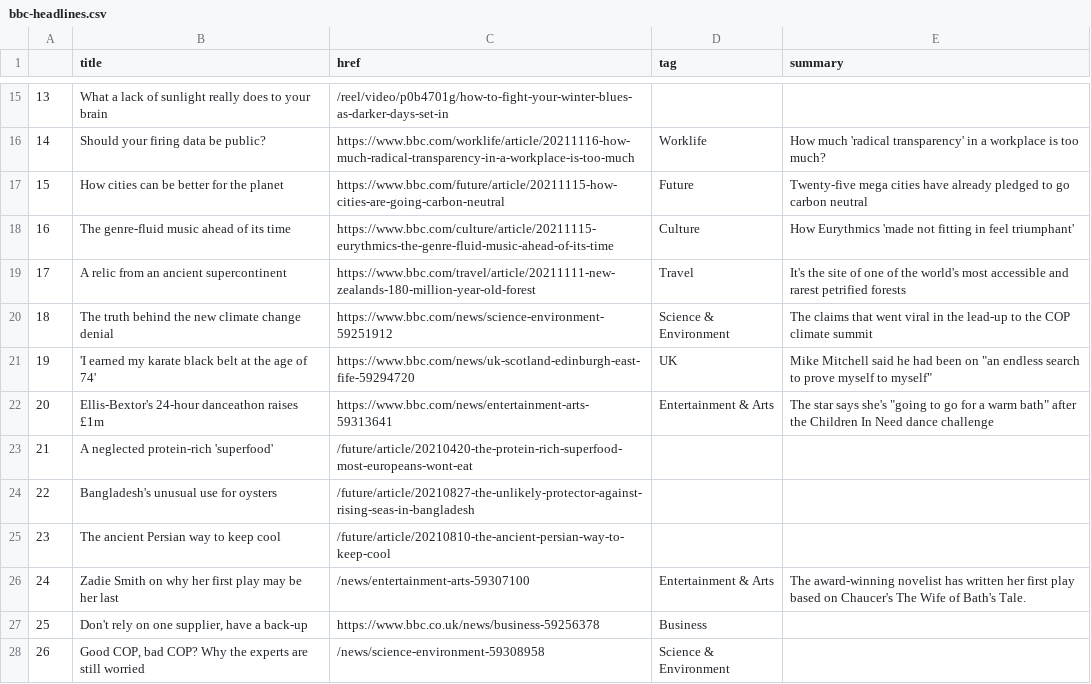
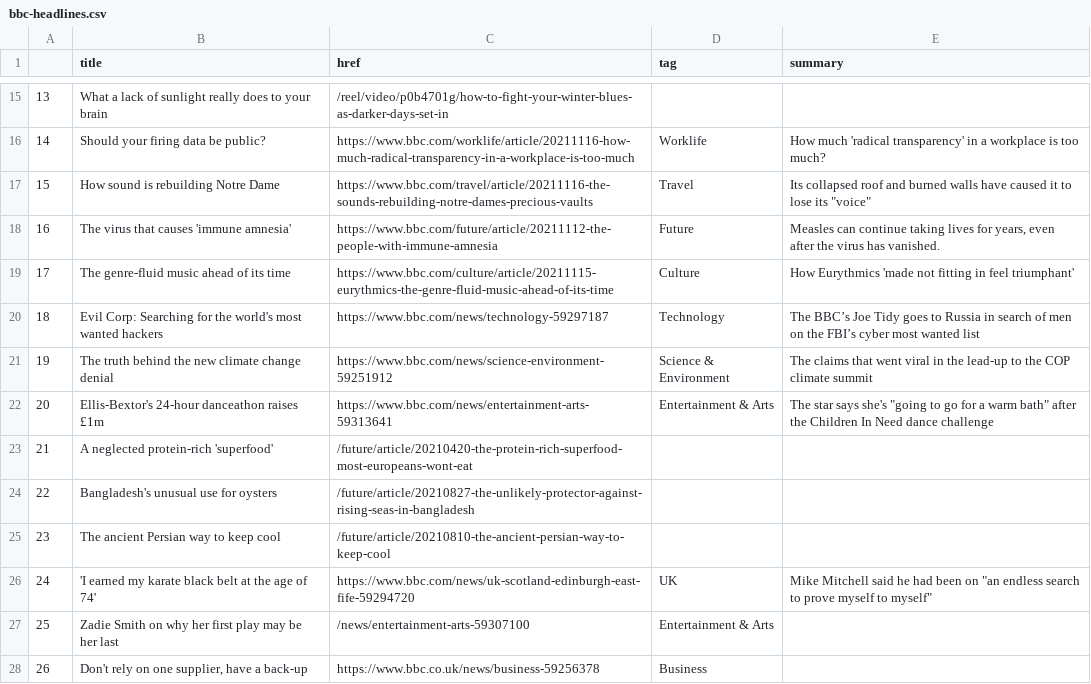
Before and after one commit to joaquin-rosado/automatic-scraper, a CSV file: bbc-headlines.csv, drawn as a sheet; only a part is shown, gaps mark what is left out; the diff covers the shown part only.

```diff
--- a/bbc-headlines.csv
+++ b/bbc-headlines.csv
@@ -16,7 +16,7 @@
 14,Should your firing data be public?,https://www.bbc.com/worklife/article/20211116-how-much-radical-transparency-in-a-workplace-is-too-much,Worklife,How much 'radical transparency' in a workplace is too much?
-15,How cities can be better for the planet,https://www.bbc.com/future/article/20211115-how-cities-are-going-carbon-neutral,Future,Twenty-five mega cities have already pledged to go carbon neutral
-16,The genre-fluid music ahead of its time,https://www.bbc.com/culture/article/20211115-eurythmics-the-genre-fluid-music-ahead-of-its-time,Culture,How Eurythmics 'made not fitting in feel triumphant'
-17,A relic from an ancient supercontinent,https://www.bbc.com/travel/article/20211111-new-zealands-180-million-year-old-forest,Travel,It's the site of one of the world's most accessible and rarest petrified forests
-18,The truth behind the new climate change denial,https://www.bbc.com/news/science-environment-59251912,Science & Environment,The claims that went viral in the lead-up to the COP climate summit
-19,'I earned my karate black belt at the age of 74',https://www.bbc.com/news/uk-scotland-edinburgh-east-fife-59294720,UK,"Mike Mitchell said he had been on ""an endless search to prove myself to myself"""
+15,How sound is rebuilding Notre Dame,https://www.bbc.com/travel/article/20211116-the-sounds-rebuilding-notre-dames-precious-vaults,Travel,"Its collapsed roof and burned walls have caused it to lose its ""voice"""
+16,The virus that causes 'immune amnesia',https://www.bbc.com/future/article/20211112-the-people-with-immune-amnesia,Future,"Measles can continue taking lives for years, even after the virus has vanished."
+17,The genre-fluid music ahead of its time,https://www.bbc.com/culture/article/20211115-eurythmics-the-genre-fluid-music-ahead-of-its-time,Culture,How Eurythmics 'made not fitting in feel triumphant'
+18,Evil Corp: Searching for the world's most wanted hackers,https://www.bbc.com/news/technology-59297187,Technology,The BBC’s Joe Tidy goes to Russia in search of men on the FBI’s cyber most wanted list
+19,The truth behind the new climate change denial,https://www.bbc.com/news/science-environment-59251912,Science & Environment,The claims that went viral in the lead-up to the COP climate summit
 20,Ellis-Bextor's 24-hour danceathon raises £1m,https://www.bbc.com/news/entertainment-arts-59313641,Entertainment & Arts,"The star says she's ""going to go for a warm bath"" after the Children In Need dance challenge"
@@ -25,4 +25,4 @@
 23,The ancient Persian way to keep cool,/future/article/20210810-the-ancient-persian-way-to-keep-cool,,
-24,Zadie Smith on why her first play may be her last,/news/entertainment-arts-59307100,Entertainment & Arts,The award-winning novelist has written her first play based on Chaucer's The Wife of Bath's Tale.
-25,"Don't rely on one supplier, have a back-up",https://www.bbc.co.uk/news/business-59256378,Business,
-26,"Good COP, bad COP? Why the experts are still worried",/news/science-environment-59308958,Science & Environment,
+24,'I earned my karate black belt at the age of 74',https://www.bbc.com/news/uk-scotland-edinburgh-east-fife-59294720,UK,"Mike Mitchell said he had been on ""an endless search to prove myself to myself"""
+25,Zadie Smith on why her first play may be her last,/news/entertainment-arts-59307100,Entertainment & Arts,
+26,"Don't rely on one supplier, have a back-up",https://www.bbc.co.uk/news/business-59256378,Business,
```
Also changed, not shown: 18 edited cells elsewhere in this file.
